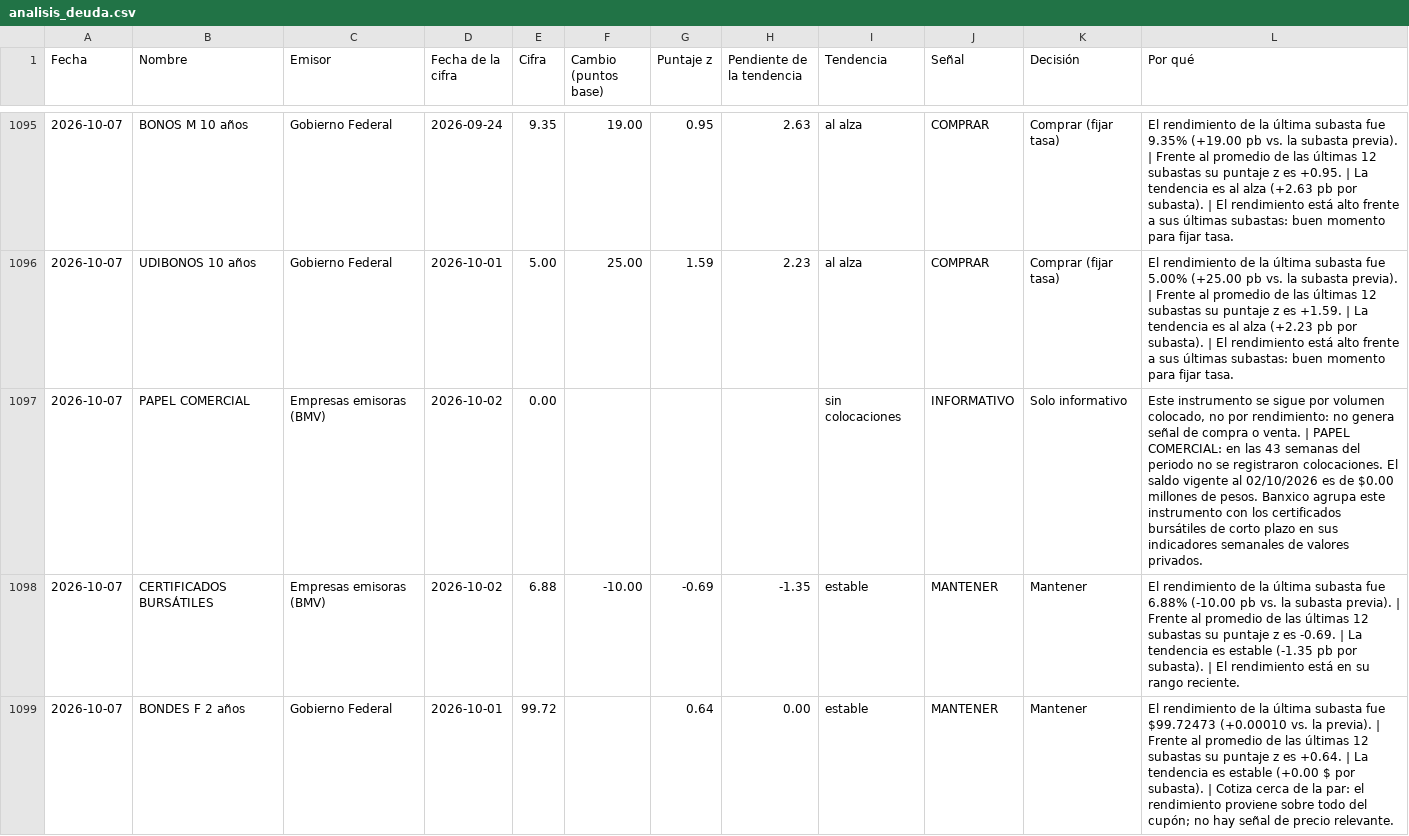
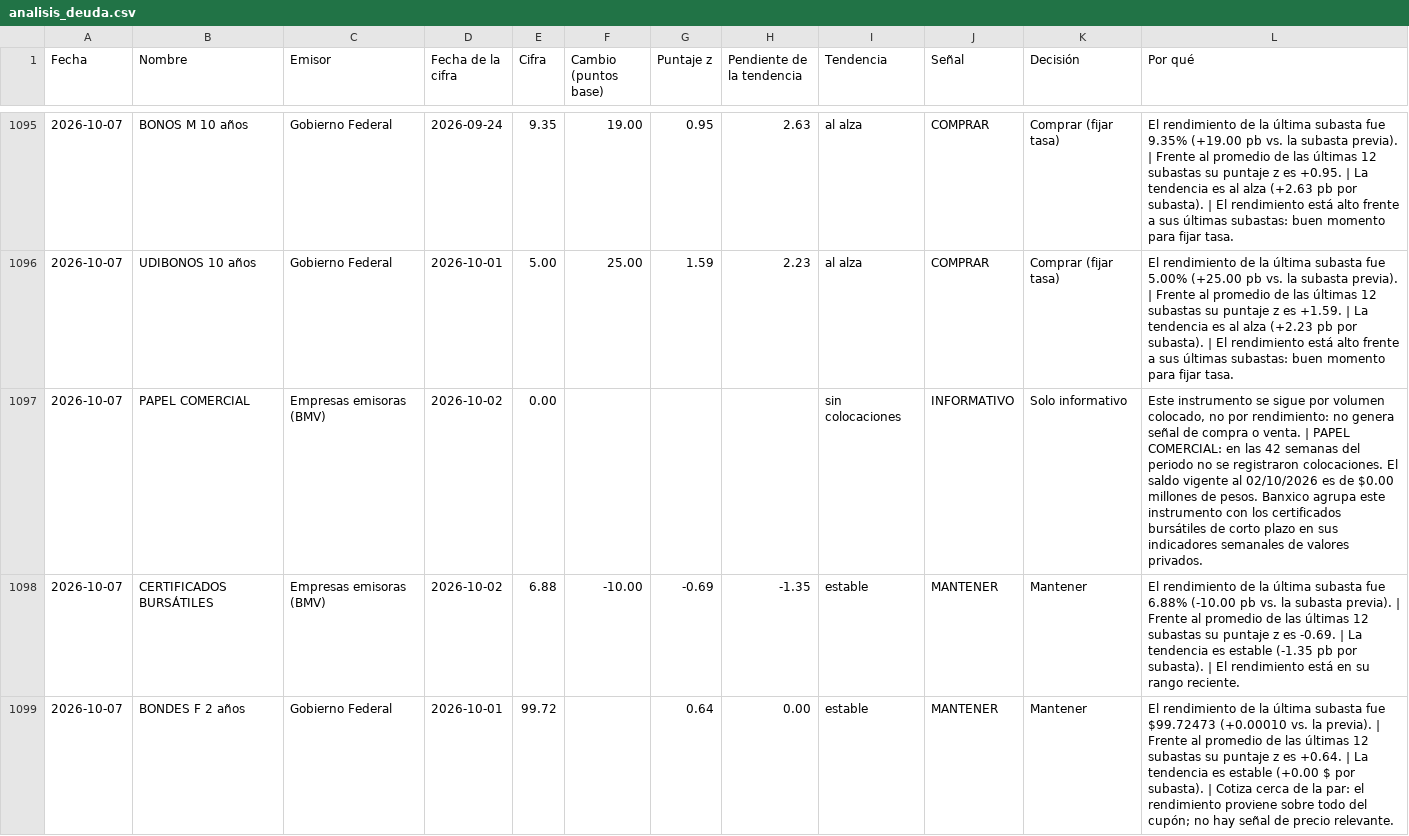
Before and after one commit to EdwinACM/monitor-mercado, a CSV file: static/data/analisis_deuda.csv, drawn as a sheet; only a part is shown, gaps mark what is left out.

```diff
--- a/static/data/analisis_deuda.csv
+++ b/static/data/analisis_deuda.csv
@@ -1096,3 +1096,3 @@
 2026-10-07,UDIBONOS 10 años,Gobierno Federal,2026-10-01,5.00,25.00,1.59,2.23,al alza,COMPRAR,Comprar (fijar tasa),El rendimiento de la última subasta fue 5.00% (+25.00 pb vs. la subasta previa). | Frente al promedio de las últimas 12 subastas su puntaje z es +1.59. | La tendencia es al alza (+2.23 pb por subasta). | El rendimiento está alto frente a sus últimas subastas: buen momento para fijar tasa.
-2026-10-07,PAPEL COMERCIAL,Empresas emisoras (BMV),2026-10-02,0.00,,,,sin colocaciones,INFORMATIVO,Solo informativo,"Este instrumento se sigue por volumen colocado, no por rendimiento: no genera señal de compra o venta. | PAPEL COMERCIAL: en las 43 semanas del periodo no se registraron colocaciones. El saldo vigente al 02/10/2026 es de $0.00 millones de pesos. Banxico agrupa este instrumento con los certificados bursátiles de corto plazo en sus indicadores semanales de valores privados."
+2026-10-07,PAPEL COMERCIAL,Empresas emisoras (BMV),2026-10-02,0.00,,,,sin colocaciones,INFORMATIVO,Solo informativo,"Este instrumento se sigue por volumen colocado, no por rendimiento: no genera señal de compra o venta. | PAPEL COMERCIAL: en las 42 semanas del periodo no se registraron colocaciones. El saldo vigente al 02/10/2026 es de $0.00 millones de pesos. Banxico agrupa este instrumento con los certificados bursátiles de corto plazo en sus indicadores semanales de valores privados."
 2026-10-07,CERTIFICADOS BURSÁTILES,Empresas emisoras (BMV),2026-10-02,6.88,-10.00,-0.69,-1.35,estable,MANTENER,Mantener,El rendimiento de la última subasta fue 6.88% (-10.00 pb vs. la subasta previa). | Frente al promedio de las últimas 12 subastas su puntaje z es -0.69. | La tendencia es estable (-1.35 pb por subasta). | El rendimiento está en su rango reciente.
```
Also changed, not shown: 5 other files.
